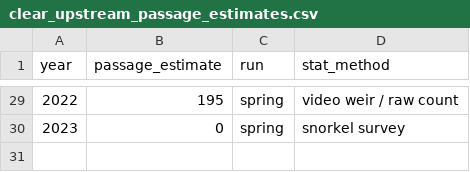
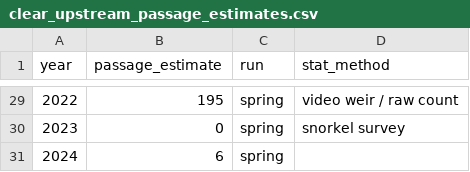
Before and after one commit to SRJPE/jpe-clear-adult-edi, a CSV file: data/clear_upstream_passage_estimates.csv, drawn as a sheet; only a part is shown, gaps mark what is left out.

Commit message:
adds upstream data for 2024, generates csv

```diff
--- a/data/clear_upstream_passage_estimates.csv
+++ b/data/clear_upstream_passage_estimates.csv
@@ -30 +30,2 @@ year,passage_estimate,run,stat_method
 2023,0,spring,snorkel survey
+2024,6,spring,
```
Also changed, not shown: 1 other file.
